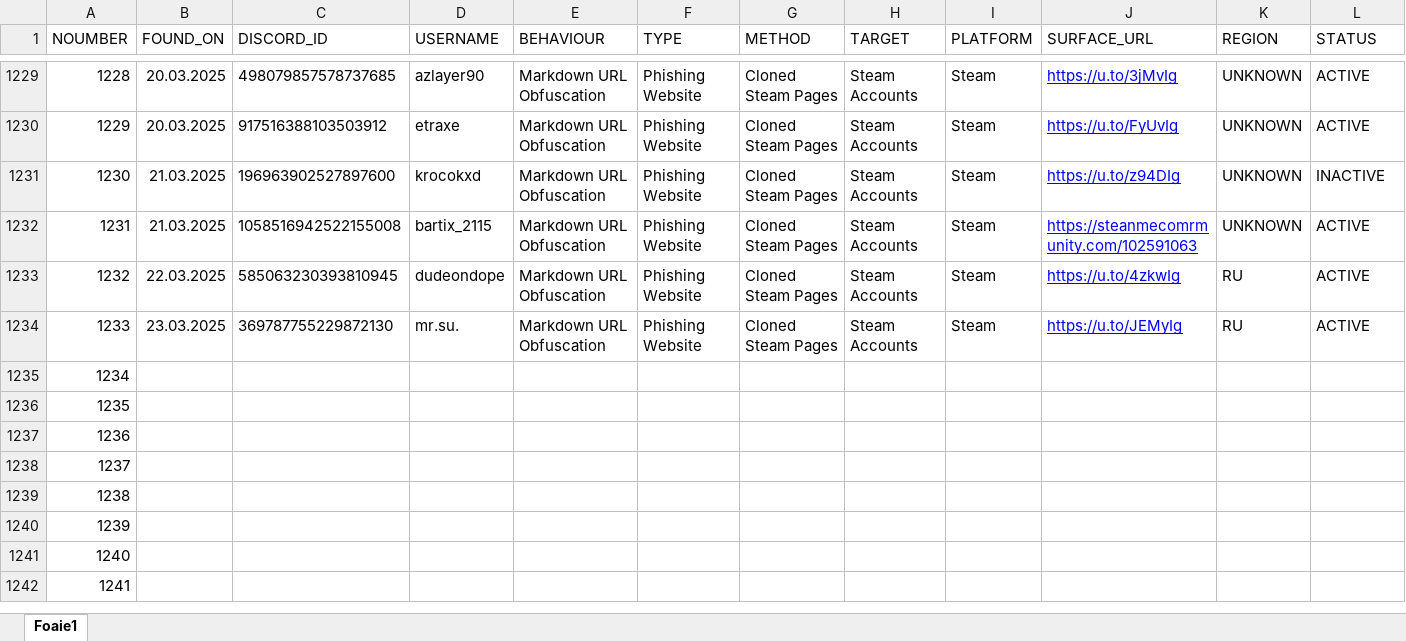
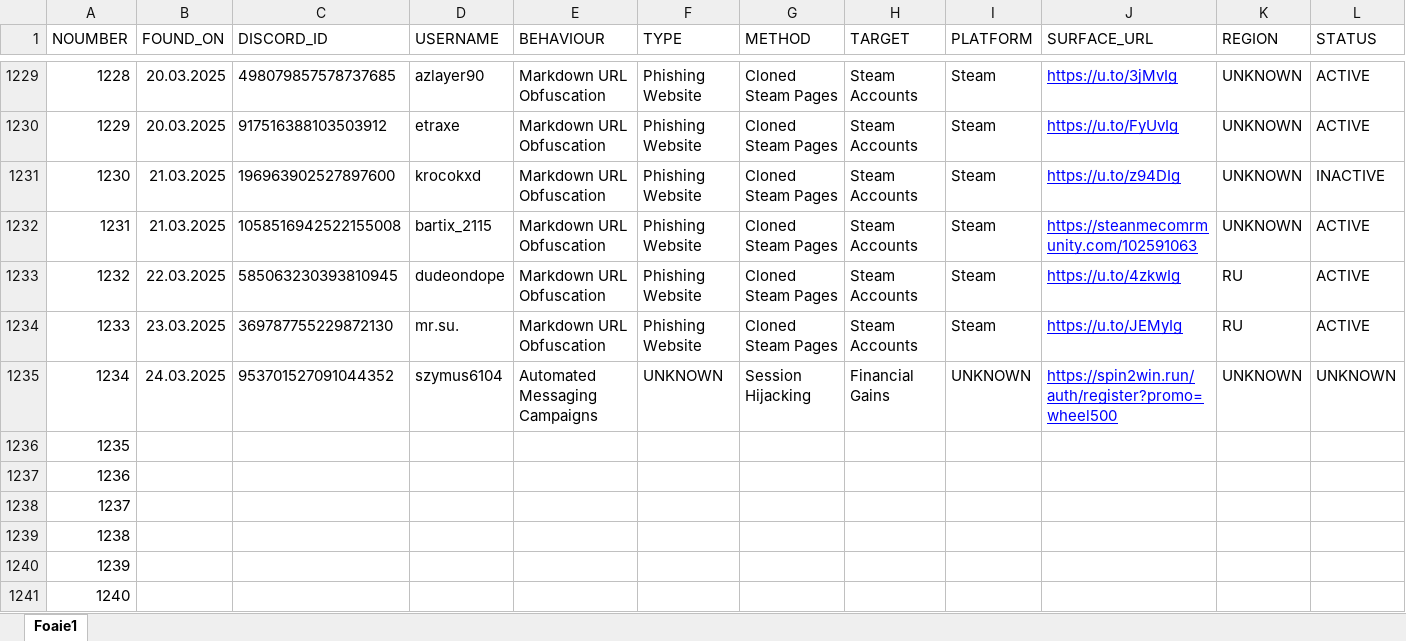
Before and after one commit to TheDARTProject/thedartproject.github.io, an Excel workbook: tools/ExporterSheet.xlsx, sheet Foaie1, drawn as a sheet; only a part is shown, gaps mark what is left out; the shorter side is filled out with more unchanged rows; values as stored, in another font and other column widths than the file's, no borders; charts and pictures not drawn; the diff names each change by its address in the sheet, - before the commit and + after, or states it on an @@ line.

```diff
--- a/tools/ExporterSheet.xlsx (sheet Foaie1)
+++ b/tools/ExporterSheet.xlsx (sheet Foaie1)
-B1235 (FOUND_ON): (empty)
+B1235 (FOUND_ON): 24.03.2025
-C1235 (DISCORD_ID): (empty)
+C1235 (DISCORD_ID): 953701527091044352
-D1235 (USERNAME): (empty)
+D1235 (USERNAME): szymus6104
-E1235 (BEHAVIOUR): (empty)
+E1235 (BEHAVIOUR): Automated Messaging Campaigns
-F1235 (TYPE): (empty)
+F1235 (TYPE): UNKNOWN
-G1235 (METHOD): (empty)
+G1235 (METHOD): Session Hijacking
-H1235 (TARGET): (empty)
+H1235 (TARGET): Financial Gains
-I1235 (PLATFORM): (empty)
+I1235 (PLATFORM): UNKNOWN
-J1235 (SURFACE_URL): (empty)
+J1235 (SURFACE_URL): https://spin2win.run/auth/register?promo=wheel500
-K1235 (REGION): (empty)
+K1235 (REGION): UNKNOWN
-L1235 (STATUS): (empty)
+L1235 (STATUS): UNKNOWN
```
Also changed, not shown: 3 other files.
